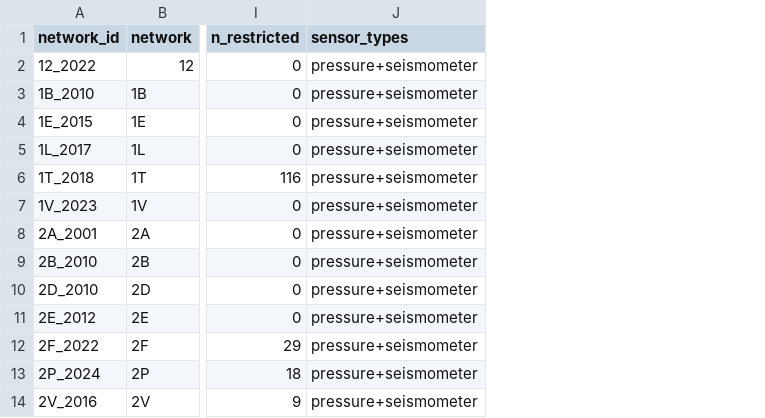
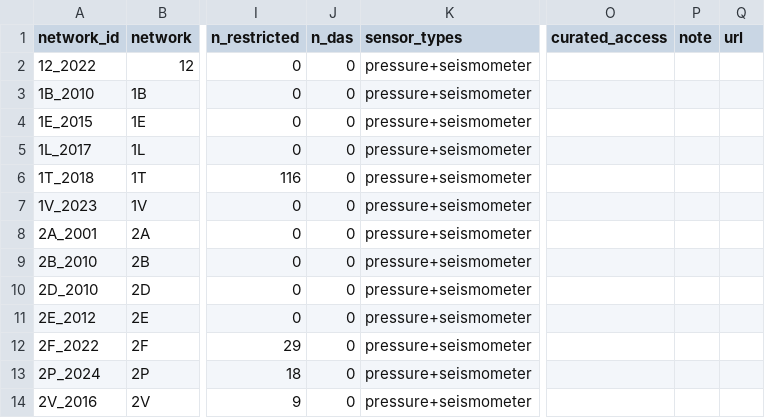
Before and after one commit to WayneCrawford/bruit-fm, a CSV file: obs_map/data/networks.csv, drawn as a sheet; only a part is shown, gaps mark what is left out; the diff covers the shown part only; the diff names each change by its address in the sheet, - before the commit and + after, or states it on an @@ line.

```diff
--- a/obs_map/data/networks.csv
+++ b/obs_map/data/networks.csv
+column J (n_das), rows 2-14: all 0
+column O (curated_access), empty
+column P (note), empty
+column Q (url), empty
```
Also changed, not shown: 6 added rows elsewhere in this file, 6 other files.
